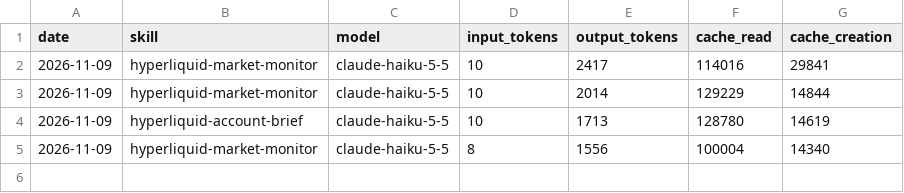
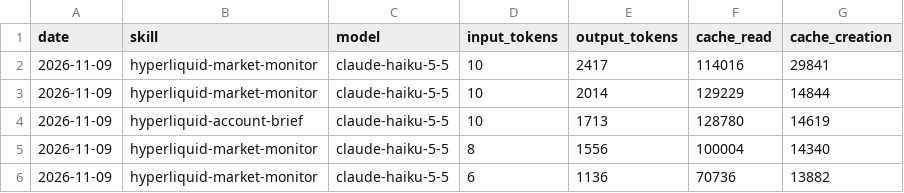
Before and after one commit to hypurr-inc/aeon, a CSV file: memory/token-usage.csv, drawn as a sheet; the diff names each change by its address in the sheet, - before the commit and + after, or states it on an @@ line.

Commit message:
chore(hyperliquid-market-monitor): auto-commit 2026-11-09

```diff
--- a/memory/token-usage.csv
+++ b/memory/token-usage.csv
+row 6: 2026-11-09 | hyperliquid-market-monitor | claude-haiku-5-5 | 6 | 1136 | 70736 | 13882
```
Also changed, not shown: 3 other files.
